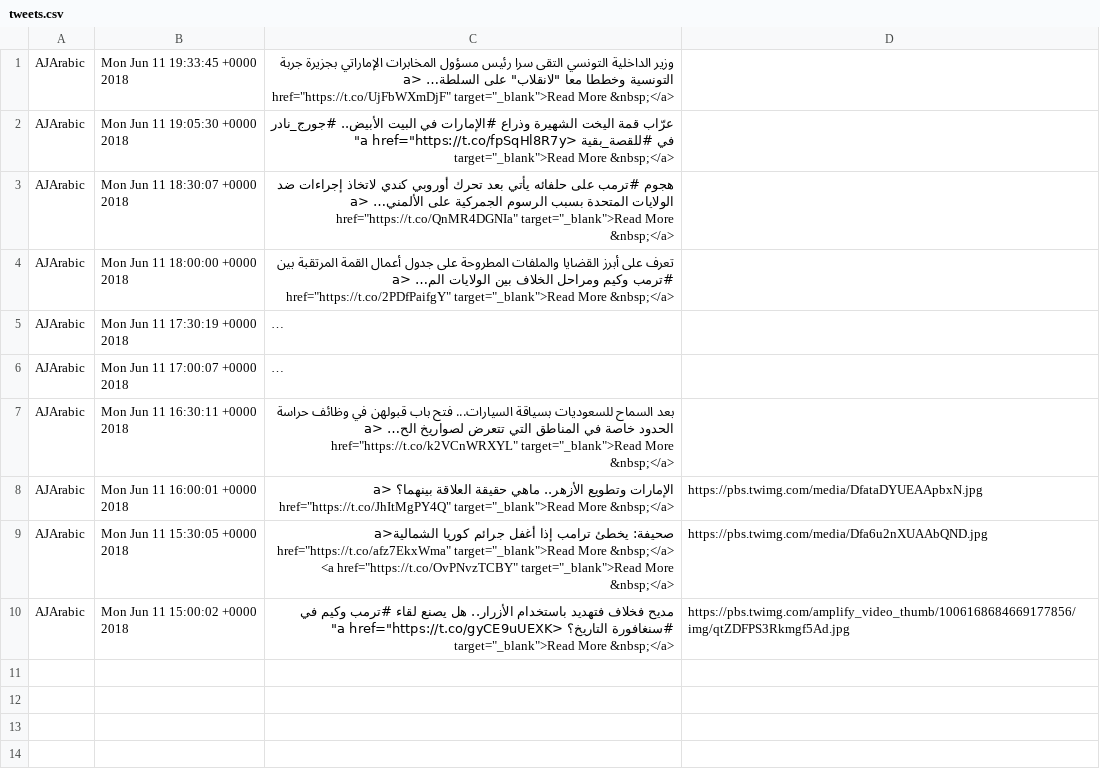
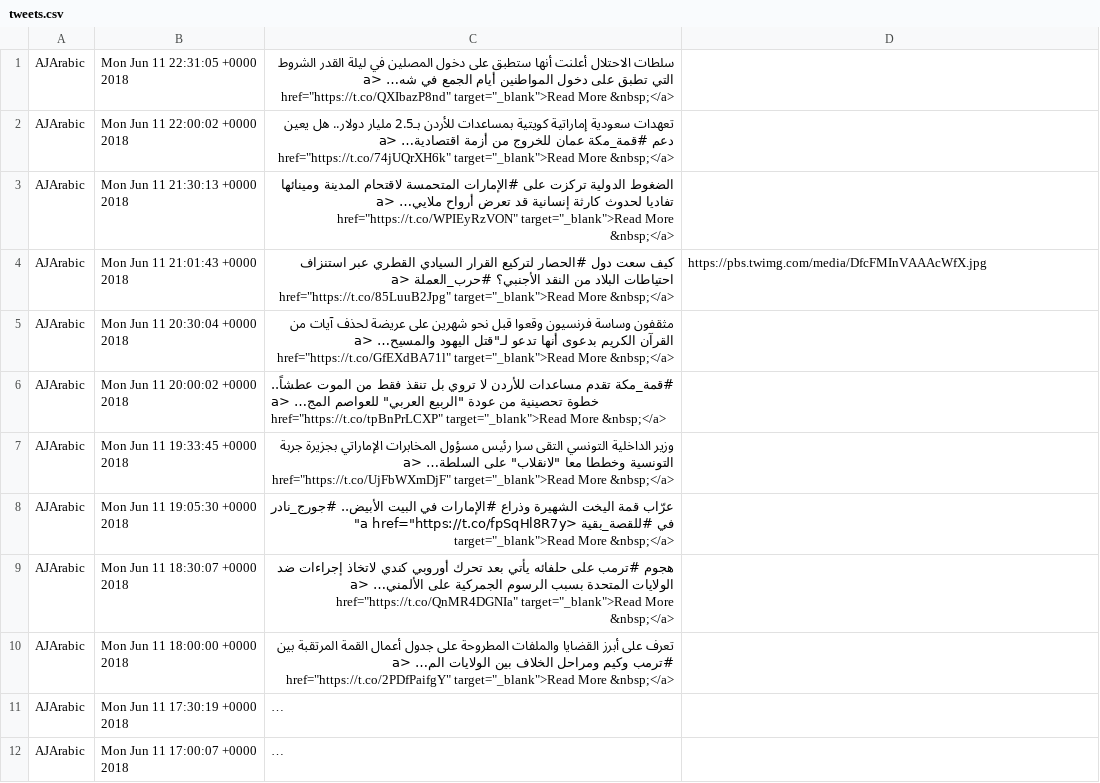
Before and after one commit to kritika58/news_php_website, a CSV file: tweets.csv, drawn as a sheet; long unchanged cells end in …; removed rows and columns are numbered as before the commit, all else as after; the diff names each change by its address in the sheet, - before the commit and + after, or states it on an @@ line.

```diff
--- a/tweets.csv
+++ b/tweets.csv
+row 1: AJArabic | Mon Jun 11 22:31:05 +0000 2018 | سلطات الاحتلال أعلنت أنها ستطبق على دخول المصلين في ليلة القدر الشروط التي تطبق على دخول المواطنين أيام الجمع في شه… <a href="https://t.co/QXIbazP8nd" target="_blank">Read More &nbsp;</a>
+row 2: AJArabic | Mon Jun 11 22:00:02 +0000 2018 | تعهدات سعودية إماراتية كويتية بمساعدات للأردن بـ2.5 مليار دولار.. هل يعين دعم #قمة_مكة عمان للخروج من أزمة اقتصادية… <a href="https://t.co/74jUQrXH6k" target="_blank">Read More &nbsp;</a>
+row 3: AJArabic | Mon Jun 11 21:30:13 +0000 2018 | الضغوط الدولية تركزت على #الإمارات المتحمسة لاقتحام المدينة ومينائها تفاديا لحدوث كارثة إنسانية قد تعرض أرواح ملايي… <a href="https://t.co/WPIEyRzVON" target="_blank">Read More &nbsp;</a>
+row 4: AJArabic | Mon Jun 11 21:01:43 +0000 2018 | كيف سعت دول #الحصار لتركيع القرار السيادي القطري عبر استنزاف احتياطات البلاد من النقد الأجنبي؟ #حرب_العملة <a href="https://t.co/85LuuB2Jpg" target="_blank">Read More &nbsp;</a> | https://pbs.twimg.com/media/DfcFMInVAAAcWfX.jpg
+row 5: AJArabic | Mon Jun 11 20:30:04 +0000 2018 | مثقفون وساسة فرنسيون وقعوا قبل نحو شهرين على عريضة لحذف آيات من القرآن الكريم بدعوى أنها تدعو لـ"قتل اليهود والمسيح… <a href="https://t.co/GfEXdBA71l" target="_blank">Read More &nbsp;</a>
+row 6: AJArabic | Mon Jun 11 20:00:02 +0000 2018 | #قمة_مكة تقدم مساعدات للأردن لا تروي بل تنقذ فقط من الموت عطشاً.. خطوة تحصينية من عودة "الربيع العربي" للعواصم المج… <a href="https://t.co/tpBnPrLCXP" target="_blank">Read More &nbsp;</a>
-row 7: AJArabic | Mon Jun 11 16:30:11 +0000 2018 | بعد السماح للسعوديات بسياقة السيارات... فتح باب قبولهن في وظائف حراسة الحدود خاصة في المناطق التي تتعرض لصواريخ الح… <a href="https://t.co/k2VCnWRXYL" target="_blank">Read More &nbsp;</a>
-row 8: AJArabic | Mon Jun 11 16:00:01 +0000 2018 | الإمارات وتطويع الأزهر.. ماهي حقيقة العلاقة بينهما؟ <a href="https://t.co/JhItMgPY4Q" target="_blank">Read More &nbsp;</a> | https://pbs.twimg.com/media/DfataDYUEAApbxN.jpg
-row 9: AJArabic | Mon Jun 11 15:30:05 +0000 2018 | صحيفة: يخطئ ترامب إذا أغفل جرائم كوريا الشمالية<a href="https://t.co/afz7EkxWma" target="_blank">Read More &nbsp;</a> <a href="https://t.co/OvPNvzTCBY" target="_blank">Read More &nbsp;</a> | https://pbs.twimg.com/media/Dfa6u2nXUAAbQND.jpg
-row 10: AJArabic | Mon Jun 11 15:00:02 +0000 2018 | مديح فخلاف فتهديد باستخدام الأزرار.. هل يصنع لقاء #ترمب وكيم في #سنغافورة التاريخ؟ <a href="https://t.co/gyCE9uUEXK" target="_blank">Read More &nbsp;</a> | https://pbs.twimg.com/amplify_video_thumb/1006168684669177856/img/qtZDFPS3Rkmgf5Ad.jpg
```
Also changed, not shown: 3 other files.
